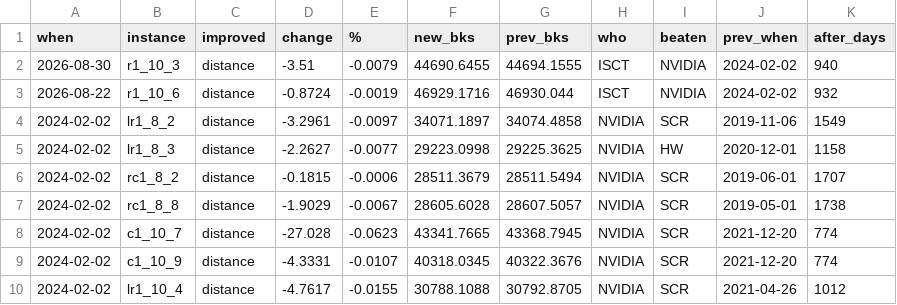
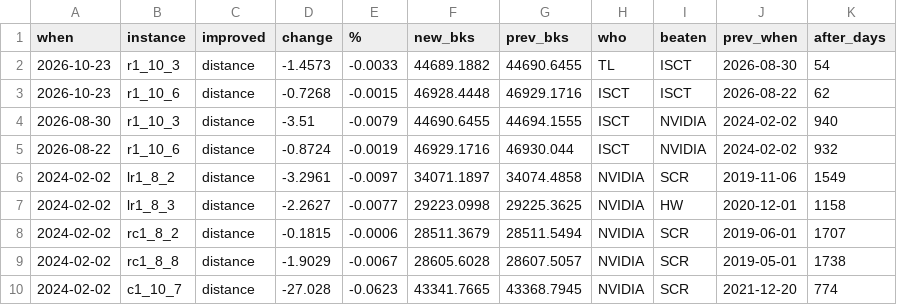
Before and after one commit to rogalski-wmii-uni-lodz-pl/vrp-benchmarks, a CSV file: improvements.csv, drawn as a sheet; only a part is shown; the shorter side is filled out with more unchanged rows; the diff names each change by its address in the sheet, - before the commit and + after, or states it on an @@ line.

Commit message:
more ISCT + TL

```diff
--- a/improvements.csv
+++ b/improvements.csv
+row 2: 2026-10-23 | r1_10_3 | distance | -1.4573 | -0.0033 | 44689.1882 | 44690.6455 | TL | ISCT | 2026-08-30 | 54
+row 3: 2026-10-23 | r1_10_6 | distance | -0.7268 | -0.0015 | 46928.4448 | 46929.1716 | ISCT | ISCT | 2026-08-22 | 62
```
Also changed, not shown: tables.csv, 5 other files.
